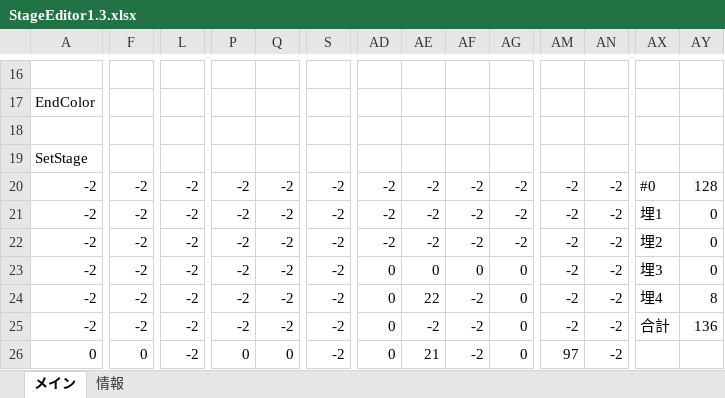
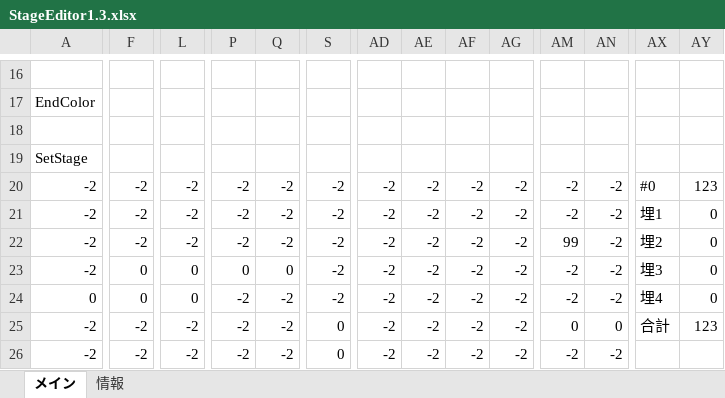
Before and after one commit to keisuke0211/cos-mos, an Excel workbook: data/GAMEDATA/STAGE/StageEditor1.3.xlsx, sheet メイン, drawn as a sheet; only a part is shown, gaps mark what is left out; values as stored, in another font and other column widths than the file's, no borders; conditional formats not drawn; removed rows and columns are numbered as before the commit, all else as after; rows hold the shown columns only; the diff covers the shown part only; the diff names each change by its address in the sheet, - before the commit and + after, or states it on an @@ line.

```diff
--- a/data/GAMEDATA/STAGE/StageEditor1.3.xlsx (sheet メイン)
+++ b/data/GAMEDATA/STAGE/StageEditor1.3.xlsx (sheet メイン)
-AY20: 128
+AY20: 123
-AM22: -2
+AM22: 99
-F23: -2
+F23: 0
-L23: -2
+L23: 0
-P23: -2
+P23: 0
-Q23: -2
+Q23: 0
-AD23: 0
+AD23: -2
-AE23: 0
+AE23: -2
-AF23: 0
+AF23: -2
-AG23: 0
+AG23: -2
+row 24: 0 | 0 | 0 | -2 | -2 | -2 | -2 | -2 | -2 | -2 | -2 | -2 | 埋4 | 0
-S25:S26: -2
+S25:S26: 0
-AD25:AD26: 0
+AD25:AD26: -2
-AE25: 22
+AE25: -2
-AG25:AG26: 0
+AG25:AG26: -2
-AM25: -2
+AM25: 0
-AN25: -2
+AN25: 0
-AX25: 埋4
+AX25: 合計
-AY25: 8
+AY25: 123
-AX26: 合計
+AX26: (empty)
-AY26: 136
+AY26: (empty)
-row 26: 0 | 0 | -2 | 0 | 0 | -2 | 0 | 21 | -2 | 0 | 97 | -2
```
Also changed, not shown: 7 added rows, 7 removed rows and 119 edited cells elsewhere in this sheet, 1 other file.
